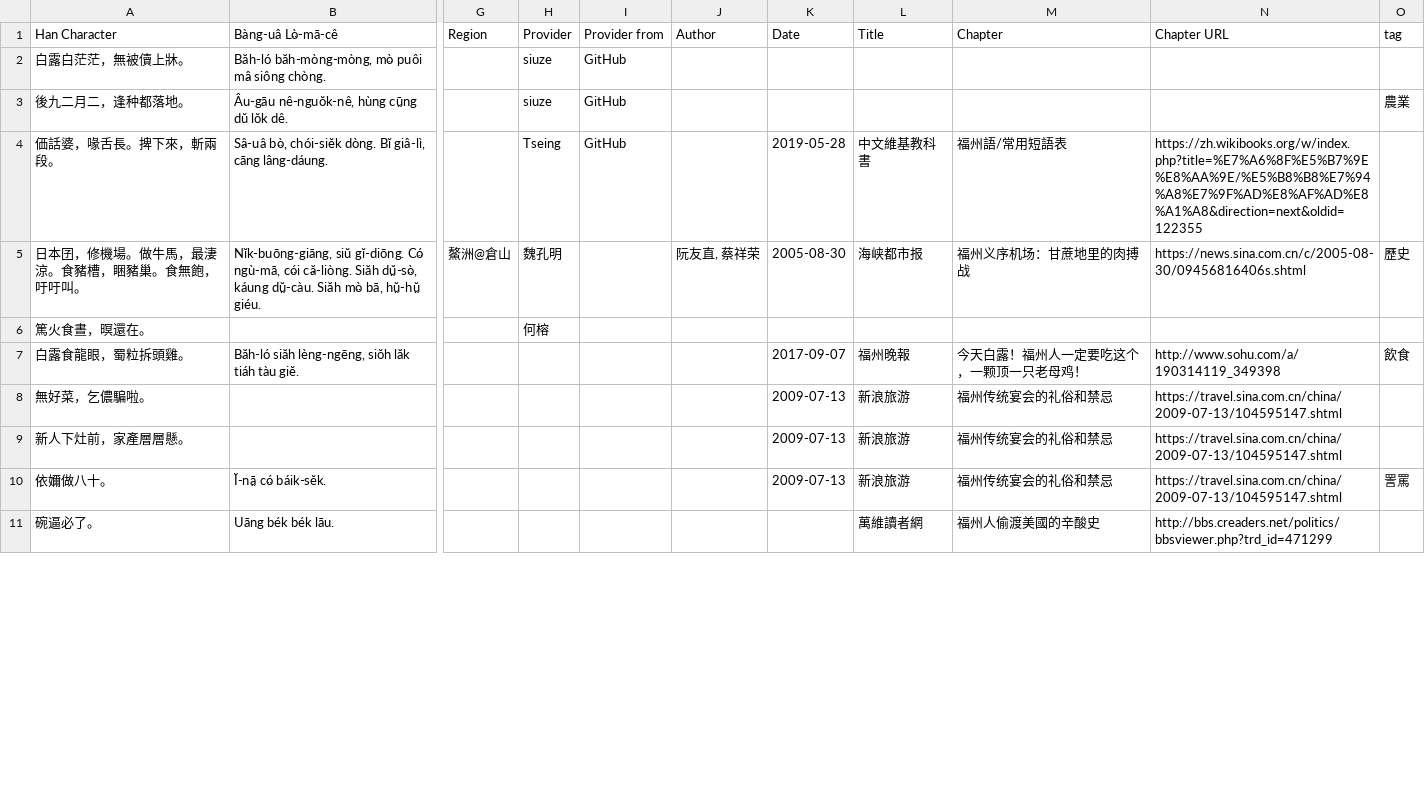
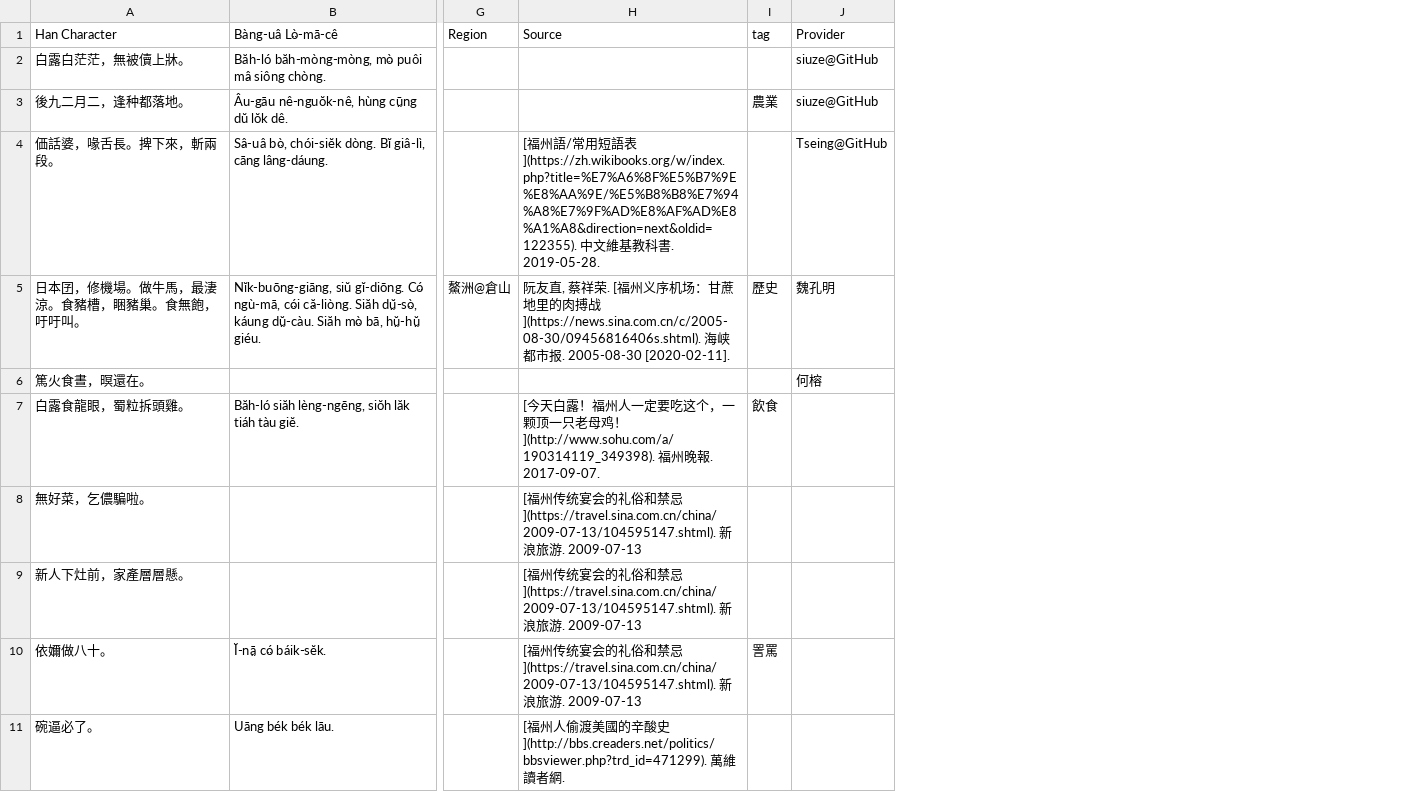
Before and after one commit to MindongLab/foochow-idioms-data, a TSV file: other idioms.tsv, drawn as a sheet; only a part is shown, gaps mark what is left out; removed rows and columns are numbered as before the commit, all else as after; the diff names each change by its address in the sheet, - before the commit and + after, or states it on an @@ line.

Commit message:
Update other idioms.tsv

```diff
--- a/other idioms.tsv
+++ b/other idioms.tsv
-column H (Provider), rows 2-6: siuze | siuze | Tseing | 魏孔明 | 何榕
-column I (Provider from), rows 2-4: all GitHub
-column J (Author), row 5: 阮友直, 蔡祥荣
-column K (Date), rows 4-10: 2019-05-28 | 2005-08-30 |  | 2017-09-07 | 2009-07-13 | 2009-07-13 | 2009-07-13
-column L (Title), rows 4-11: 中文維基教科書 | 海峡都市报 |  | 福州晚報 | 新浪旅游 | 新浪旅游 | 新浪旅游 | 萬維讀者網
-column M (Chapter), rows 4-11: 福州語/常用短語表 | 福州义序机场：甘蔗地里的肉搏战 |  | 今天白露！福州人一定要吃这个，一颗顶一只老母鸡！ | 福州传统宴会的礼俗和禁忌 | 福州传统宴会的礼俗和禁忌 | 福州传统宴会的礼俗和禁忌 | 福州人偷渡美國的辛酸史
-column N (Chapter URL), rows 4-11: https://zh.wikibooks.org/w/index.php?title=%E7%A6%8F%E5%B7%9E%E8%AA%9E/%E5%B8%B8%E7%94%A8%E7%9F%AD%E8%AF%AD%E8%A1%A8&direction=next&oldid=122355 | https://news.sina.com.cn/c/2005-08-30/09456816406s.shtml |  | http://www.sohu.com/a/190314119_349398 | https://travel.sina.com.cn/china/2009-07-13/104595147.shtml | https://travel.sina.com.cn/china/2009-07-13/104595147.shtml | https://travel.sina.com.cn/china/2009-07-13/104595147.shtml | http://bbs.creaders.net/politics/bbsviewer.php?trd_id=471299
+column H (Source), rows 4-11: [福州語/常用短語表](https://zh.wikibooks.org/w/index.php?title=%E7%A6%8F%E5%B7%9E%E8%AA%9E/%E5%B8%B8%E7%94%A8%E7%9F%AD%E8%AF%AD%E8%A1%A8&direction=next&oldid=122355). 中文維基教科書. 2019-05-28. | 阮友直, 蔡祥荣. [福州义序机场：甘蔗地里的肉搏战](https://news.sina.com.cn/c/2005-08-30/09456816406s.shtml). 海峡都市报. 2005-08-30 [2020-02-11]. |  | [今天白露！福州人一定要吃这个，一颗顶一只老母鸡！](http://www.sohu.com/a/190314119_349398). 福州晚報. 2017-09-07. | [福州传统宴会的礼俗和禁忌](https://travel.sina.com.cn/china/2009-07-13/104595147.shtml). 新浪旅游. 2009-07-13 | [福州传统宴会的礼俗和禁忌](https://travel.sina.com.cn/china/2009-07-13/104595147.shtml). 新浪旅游. 2009-07-13 | [福州传统宴会的礼俗和禁忌](https://travel.sina.com.cn/china/2009-07-13/104595147.shtml). 新浪旅游. 2009-07-13 | [福州人偷渡美國的辛酸史](http://bbs.creaders.net/politics/bbsviewer.php?trd_id=471299). 萬維讀者網.
+column J (Provider), rows 2-6: siuze@GitHub | siuze@GitHub | Tseing@GitHub | 魏孔明 | 何榕
```
